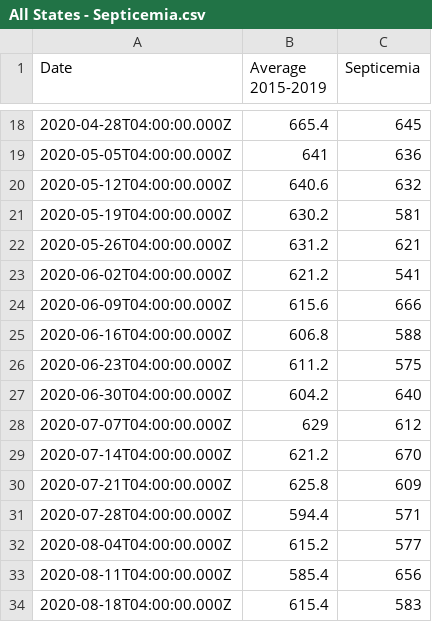
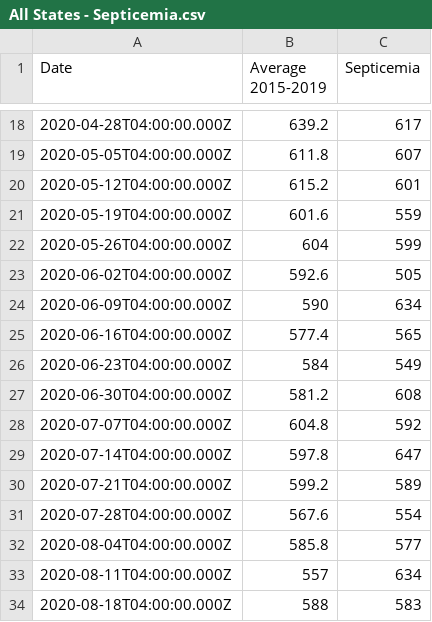
Before and after one commit to episphere/mortalitytracker, a CSV file: mountains28/All States - Septicemia.csv, drawn as a sheet; only a part is shown, gaps mark what is left out; the diff covers the shown part only.

```diff
--- a/mountains28/All States - Septicemia.csv
+++ b/mountains28/All States - Septicemia.csv
@@ -18,17 +18,17 @@ Date,Average 2015-2019,Septicemia
-2020-04-28T04:00:00.000Z,665.4,645
-2020-05-05T04:00:00.000Z,641,636
-2020-05-12T04:00:00.000Z,640.6,632
-2020-05-19T04:00:00.000Z,630.2,581
-2020-05-26T04:00:00.000Z,631.2,621
-2020-06-02T04:00:00.000Z,621.2,541
-2020-06-09T04:00:00.000Z,615.6,666
-2020-06-16T04:00:00.000Z,606.8,588
-2020-06-23T04:00:00.000Z,611.2,575
-2020-06-30T04:00:00.000Z,604.2,640
-2020-07-07T04:00:00.000Z,629,612
-2020-07-14T04:00:00.000Z,621.2,670
-2020-07-21T04:00:00.000Z,625.8,609
-2020-07-28T04:00:00.000Z,594.4,571
-2020-08-04T04:00:00.000Z,615.2,577
-2020-08-11T04:00:00.000Z,585.4,656
-2020-08-18T04:00:00.000Z,615.4,583
+2020-04-28T04:00:00.000Z,639.2,617
+2020-05-05T04:00:00.000Z,611.8,607
+2020-05-12T04:00:00.000Z,615.2,601
+2020-05-19T04:00:00.000Z,601.6,559
+2020-05-26T04:00:00.000Z,604,599
+2020-06-02T04:00:00.000Z,592.6,505
+2020-06-09T04:00:00.000Z,590,634
+2020-06-16T04:00:00.000Z,577.4,565
+2020-06-23T04:00:00.000Z,584,549
+2020-06-30T04:00:00.000Z,581.2,608
+2020-07-07T04:00:00.000Z,604.8,592
+2020-07-14T04:00:00.000Z,597.8,647
+2020-07-21T04:00:00.000Z,599.2,589
+2020-07-28T04:00:00.000Z,567.6,554
+2020-08-04T04:00:00.000Z,585.8,577
+2020-08-11T04:00:00.000Z,557,634
+2020-08-18T04:00:00.000Z,588,583
```
Also changed, not shown: 32 edited cells elsewhere in this file, mountains28/All States - All Cause.csv, mountains28/All States - Diabetes.csv, 11 other files.
